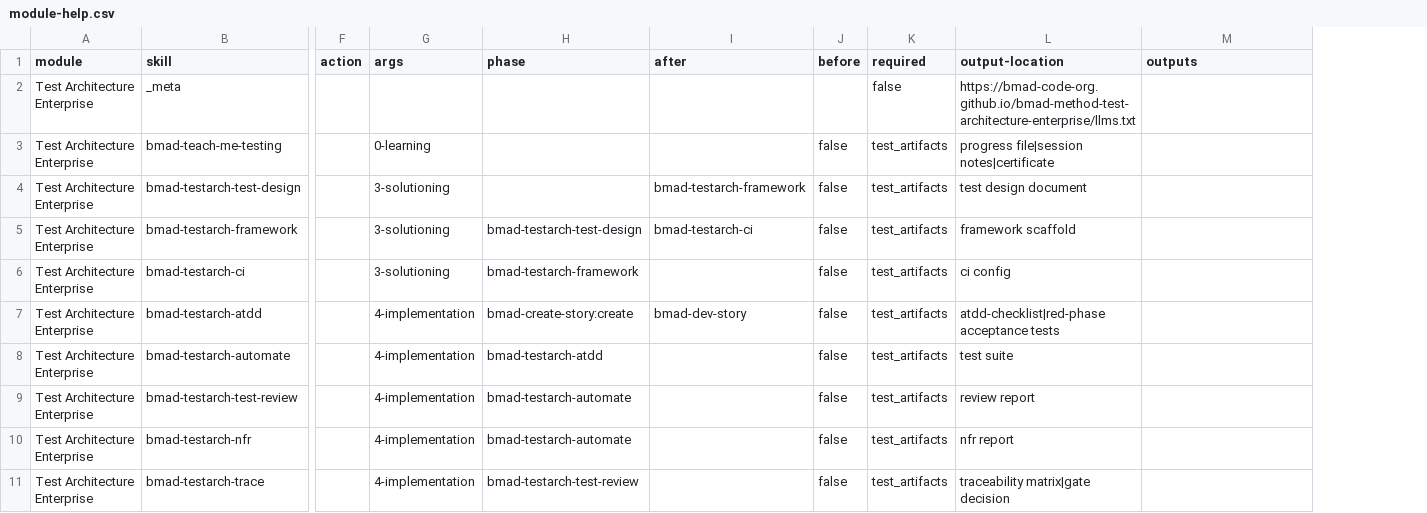
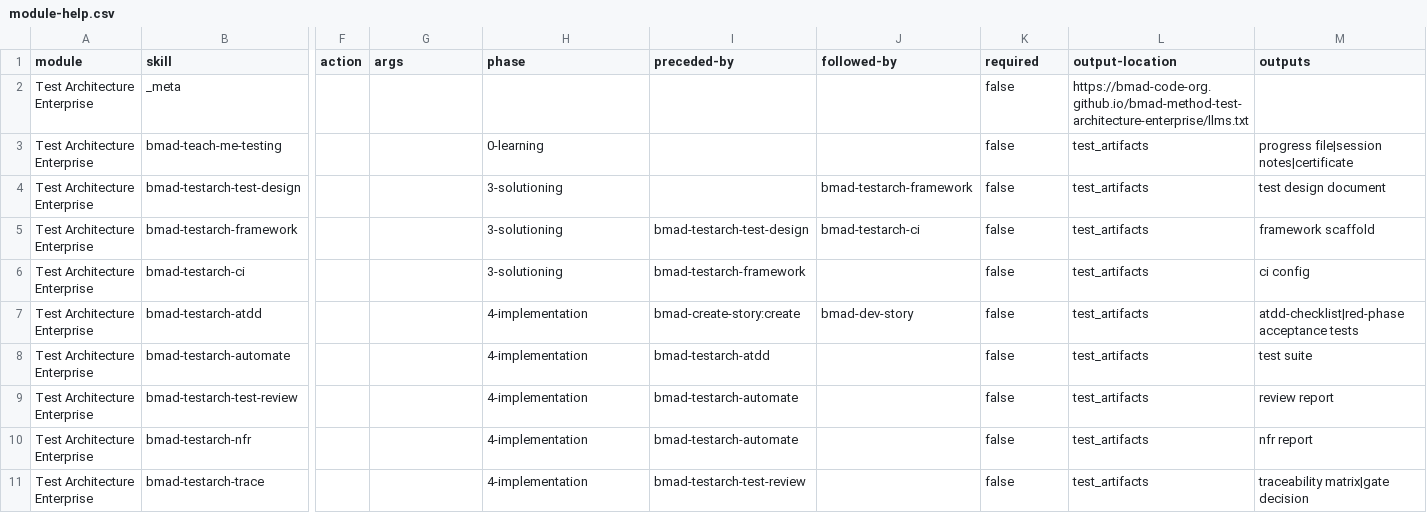
Before and after one commit to AhmedTElKodsh/Mushir-Sharia-Bot, a CSV file: _bmad/tea/module-help.csv, drawn as a sheet; only a part is shown, gaps mark what is left out; removed rows and columns are numbered as before the commit, all else as after; the diff names each change by its address in the sheet, - before the commit and + after, or states it on an @@ line.

```diff
--- a/_bmad/tea/module-help.csv
+++ b/_bmad/tea/module-help.csv
+column I (preceded-by), rows 5-11: bmad-testarch-test-design | bmad-testarch-framework | bmad-create-story:create | bmad-testarch-atdd | bmad-testarch-automate | bmad-testarch-automate | bmad-testarch-test-review
-column J (before), rows 3-11: all false
-J1: after
+J1: followed-by
-G3 (args): 0-learning
+G3 (args): (empty)
-H3 (phase): (empty)
+H3 (phase): 0-learning
-K3:K11 (required): test_artifacts
+K3:K11 (required): false
-L3 (output-location): progress file|session notes|certificate
+L3 (output-location): test_artifacts
-M3 (outputs): (empty)
+M3 (outputs): progress file|session notes|certificate
-G4:G6 (args): 3-solutioning
+G4:G6 (args): (empty)
-H4 (phase): (empty)
+H4 (phase): 3-solutioning
-L4 (output-location): test design document
+L4 (output-location): test_artifacts
-M4 (outputs): (empty)
+M4 (outputs): test design document
-H5 (phase): bmad-testarch-test-design
+H5 (phase): 3-solutioning
-L5 (output-location): framework scaffold
+L5 (output-location): test_artifacts
-M5 (outputs): (empty)
+M5 (outputs): framework scaffold
-H6 (phase): bmad-testarch-framework
+H6 (phase): 3-solutioning
-L6 (output-location): ci config
+L6 (output-location): test_artifacts
-M6 (outputs): (empty)
+M6 (outputs): ci config
-G7:G11 (args): 4-implementation
+G7:G11 (args): (empty)
-H7 (phase): bmad-create-story:create
+H7 (phase): 4-implementation
-L7 (output-location): atdd-checklist|red-phase acceptance tests
+L7 (output-location): test_artifacts
-M7 (outputs): (empty)
+M7 (outputs): atdd-checklist|red-phase acceptance tests
-H8 (phase): bmad-testarch-atdd
+H8 (phase): 4-implementation
-L8 (output-location): test suite
+L8 (output-location): test_artifacts
-M8 (outputs): (empty)
+M8 (outputs): test suite
-H9:H10 (phase): bmad-testarch-automate
+H9:H10 (phase): 4-implementation
-L9 (output-location): review report
+L9 (output-location): test_artifacts
-M9 (outputs): (empty)
+M9 (outputs): review report
-L10 (output-location): nfr report
+L10 (output-location): test_artifacts
-M10 (outputs): (empty)
+M10 (outputs): nfr report
-H11 (phase): bmad-testarch-test-review
+H11 (phase): 4-implementation
-L11 (output-location): traceability matrix|gate decision
+L11 (output-location): test_artifacts
-M11 (outputs): (empty)
+M11 (outputs): traceability matrix|gate decision
```
Also changed, not shown: _bmad/_config/bmad-help.csv, _bmad/_config/files-manifest.csv, 31 other files.
